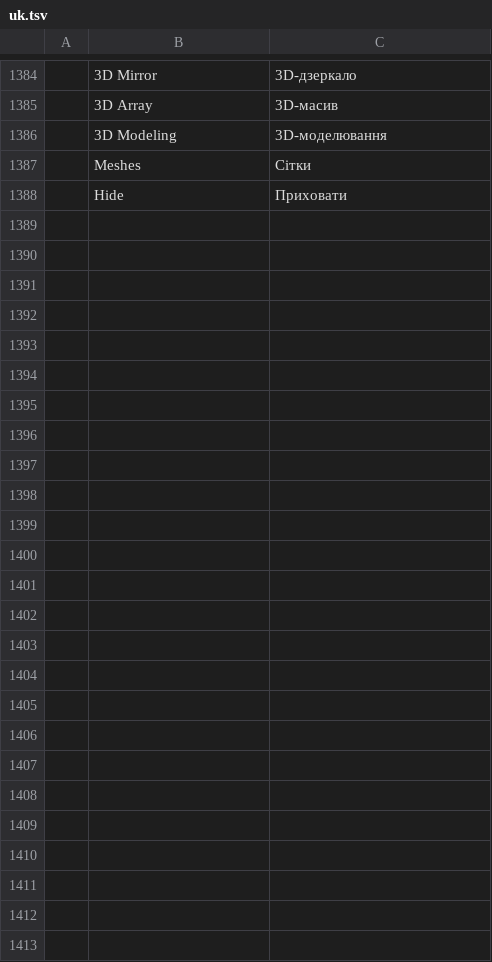
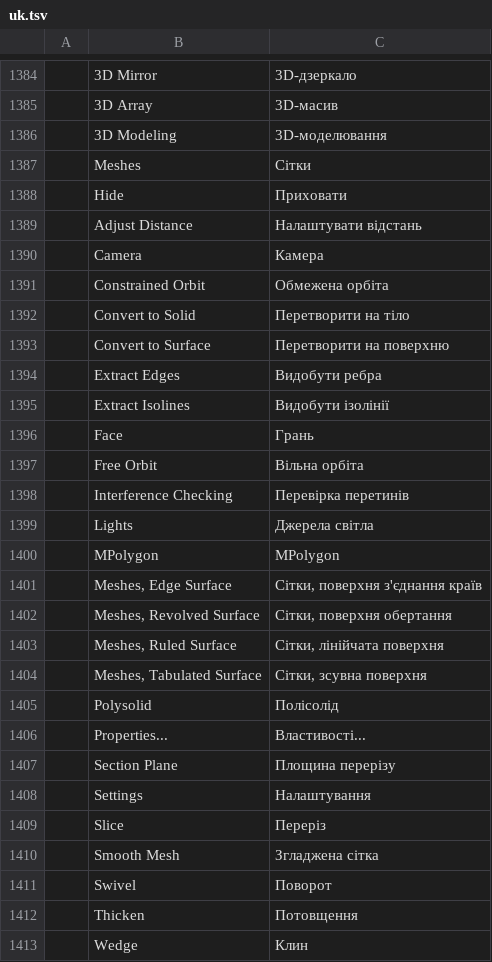
Before and after one commit to JareckiJ/cadcraft, a TSV file: crates/ui-egui/src/i18n/uk.tsv, drawn as a sheet; only a part is shown, gaps mark what is left out; the diff names each change by its address in the sheet, - before the commit and + after, or states it on an @@ line.

Commit message:
feat(3d,modeling,hatch): implement 3D modeling primitives, 3D operations, view navigation, format commands, and mpolygon (F13, F24)

```diff
--- a/crates/ui-egui/src/i18n/uk.tsv
+++ b/crates/ui-egui/src/i18n/uk.tsv
+row 1389:  | Adjust Distance | Налаштувати відстань
+row 1390:  | Camera | Камера
+row 1391:  | Constrained Orbit | Обмежена орбіта
+row 1392:  | Convert to Solid | Перетворити на тіло
+row 1393:  | Convert to Surface | Перетворити на поверхню
+row 1394:  | Extract Edges | Видобути ребра
+row 1395:  | Extract Isolines | Видобути ізолінії
+row 1396:  | Face | Грань
+row 1397:  | Free Orbit | Вільна орбіта
+row 1398:  | Interference Checking | Перевірка перетинів
+row 1399:  | Lights | Джерела світла
+row 1400:  | MPolygon | MPolygon
+row 1401:  | Meshes, Edge Surface | Сітки, поверхня з'єднання країв
+row 1402:  | Meshes, Revolved Surface | Сітки, поверхня обертання
+row 1403:  | Meshes, Ruled Surface | Сітки, лінійчата поверхня
+row 1404:  | Meshes, Tabulated Surface | Сітки, зсувна поверхня
+row 1405:  | Polysolid | Полісолід
+row 1406:  | Properties... | Властивості...
+row 1407:  | Section Plane | Площина перерізу
+row 1408:  | Settings | Налаштування
+row 1409:  | Slice | Переріз
+row 1410:  | Smooth Mesh | Згладжена сітка
+row 1411:  | Swivel | Поворот
+row 1412:  | Thicken | Потовщення
+row 1413:  | Wedge | Клин
```
Also changed, not shown: crates/ui-egui/src/i18n/es.tsv, 11 other files.
